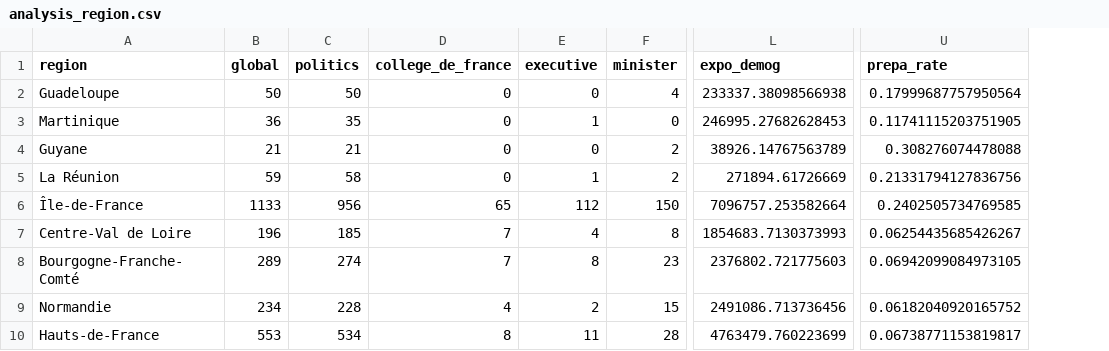
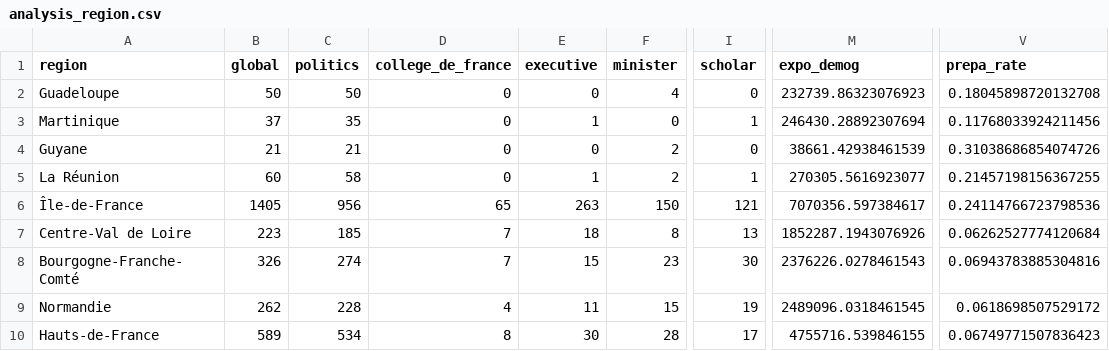
Before and after one commit to e1quem/elitecradle, a CSV file: analysis/processed/analysis_region.csv, drawn as a sheet; only a part is shown, gaps mark what is left out; addresses are those after the commit; the diff covers the shown part only; the diff names each change by its address in the sheet, - before the commit and + after, or states it on an @@ line.

```diff
--- a/analysis/processed/analysis_region.csv
+++ b/analysis/processed/analysis_region.csv
+column I (scholar), rows 2-10: 0 | 1 | 0 | 1 | 121 | 13 | 30 | 19 | 17
-M2 (expo_demog): 233337.38098566938
+M2 (expo_demog): 232739.86323076923
-V2 (prepa_rate): 0.17999687757950564
+V2 (prepa_rate): 0.18045898720132708
-B3 (global): 36
+B3 (global): 37
-M3 (expo_demog): 246995.27682628453
+M3 (expo_demog): 246430.28892307694
-V3 (prepa_rate): 0.11741115203751905
+V3 (prepa_rate): 0.11768033924211456
-M4 (expo_demog): 38926.14767563789
+M4 (expo_demog): 38661.42938461539
-V4 (prepa_rate): 0.308276074478088
+V4 (prepa_rate): 0.31038686854074726
-B5 (global): 59
+B5 (global): 60
-M5 (expo_demog): 271894.61726669
+M5 (expo_demog): 270305.5616923077
-V5 (prepa_rate): 0.21331794127836756
+V5 (prepa_rate): 0.21457198156367255
-B6 (global): 1133
+B6 (global): 1405
-E6 (executive): 112
+E6 (executive): 263
-M6 (expo_demog): 7096757.253582664
+M6 (expo_demog): 7070356.597384617
-V6 (prepa_rate): 0.2402505734769585
+V6 (prepa_rate): 0.24114766723798536
-B7 (global): 196
+B7 (global): 223
-E7 (executive): 4
+E7 (executive): 18
-M7 (expo_demog): 1854683.7130373993
+M7 (expo_demog): 1852287.1943076926
-V7 (prepa_rate): 0.06254435685426267
+V7 (prepa_rate): 0.06262527774120684
-B8 (global): 289
+B8 (global): 326
-E8 (executive): 8
+E8 (executive): 15
-M8 (expo_demog): 2376802.721775603
+M8 (expo_demog): 2376226.0278461543
-V8 (prepa_rate): 0.06942099084973105
+V8 (prepa_rate): 0.06943783885304816
-B9 (global): 234
+B9 (global): 262
-E9 (executive): 2
+E9 (executive): 11
-M9 (expo_demog): 2491086.713736456
+M9 (expo_demog): 2489096.0318461545
-V9 (prepa_rate): 0.06182040920165752
+V9 (prepa_rate): 0.0618698507529172
-B10 (global): 553
+B10 (global): 589
-E10 (executive): 11
+E10 (executive): 30
-M10 (expo_demog): 4763479.760223699
+M10 (expo_demog): 4755716.539846155
-V10 (prepa_rate): 0.06738771153819817
+V10 (prepa_rate): 0.06749771507836423
```
Also changed, not shown: 32 edited cells elsewhere in this file, analysis/processed/analysis_department.csv, 27 other files.
